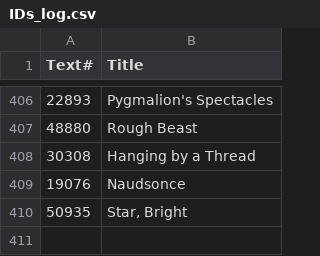
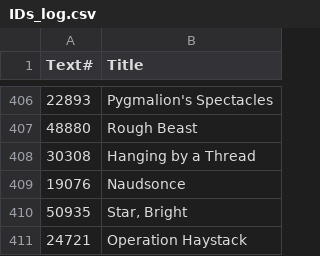
Before and after one commit to ben-n93/pg_scifi_twitter_bot, a CSV file: data/IDs_log.csv, drawn as a sheet; only a part is shown, gaps mark what is left out; the diff names each change by its address in the sheet, - before the commit and + after, or states it on an @@ line.

Commit message:
update

```diff
--- a/data/IDs_log.csv
+++ b/data/IDs_log.csv
+row 411: 24721 | Operation Haystack
```
